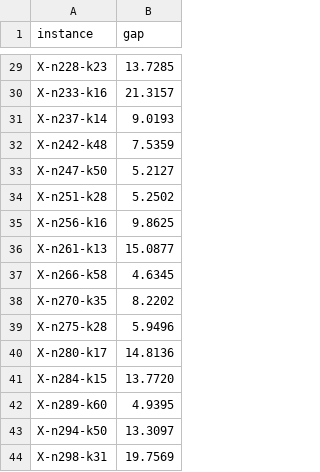
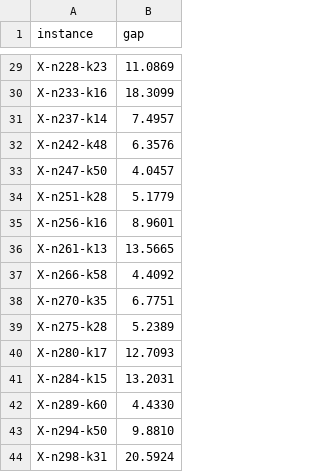
Before and after one commit to thiagomoretto/volare, a CSV file: baseline.csv, drawn as a sheet; only a part is shown, gaps mark what is left out; the diff covers the shown part only; the diff names each change by its address in the sheet, - before the commit and + after, or states it on an @@ line.

```diff
--- a/baseline.csv
+++ b/baseline.csv
-B29 (gap): 13.7285
+B29 (gap): 11.0869
-B30 (gap): 21.3157
+B30 (gap): 18.3099
-B31 (gap): 9.0193
+B31 (gap): 7.4957
-B32 (gap): 7.5359
+B32 (gap): 6.3576
-B33 (gap): 5.2127
+B33 (gap): 4.0457
-B34 (gap): 5.2502
+B34 (gap): 5.1779
-B35 (gap): 9.8625
+B35 (gap): 8.9601
-B36 (gap): 15.0877
+B36 (gap): 13.5665
-B37 (gap): 4.6345
+B37 (gap): 4.4092
-B38 (gap): 8.2202
+B38 (gap): 6.7751
-B39 (gap): 5.9496
+B39 (gap): 5.2389
-B40 (gap): 14.8136
+B40 (gap): 12.7093
-B41 (gap): 13.7720
+B41 (gap): 13.2031
-B42 (gap): 4.9395
+B42 (gap): 4.4330
-B43 (gap): 13.3097
+B43 (gap): 9.8810
-B44 (gap): 19.7569
+B44 (gap): 20.5924
```
Also changed, not shown: 25 edited cells elsewhere in this file, 4 other files.
